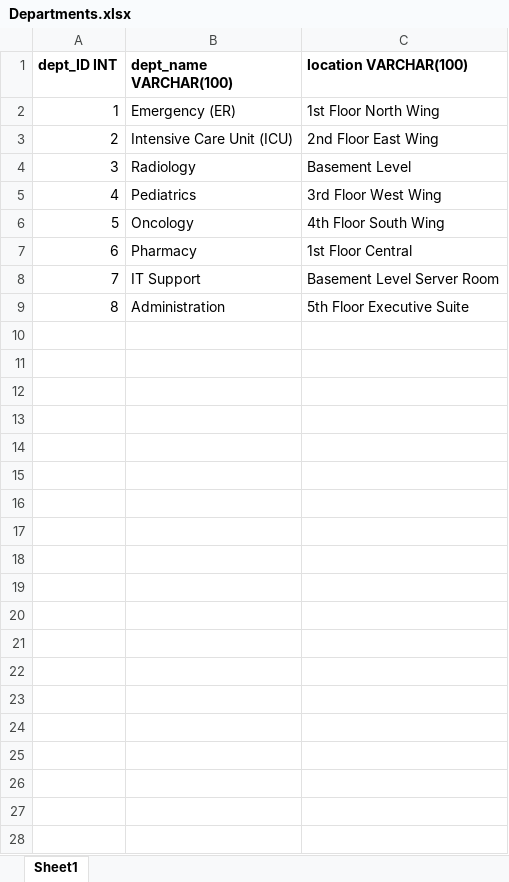
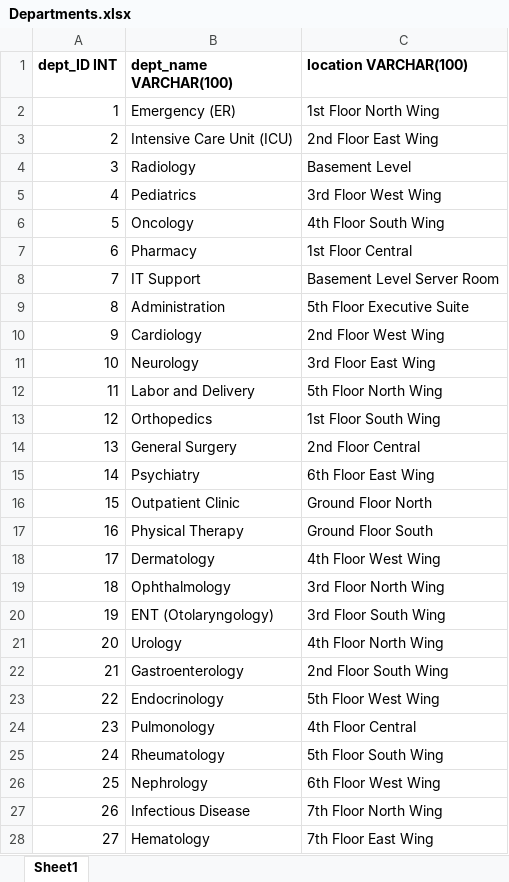
Before and after one commit to matthewludwick/it152sql, an Excel workbook: Sample_Data/Departments.xlsx, sheet Sheet1, drawn as a sheet; only a part is shown; values as stored, in another font and other column widths than the file's, no borders; charts and pictures not drawn; the diff covers the shown part only; the diff names each change by its address in the sheet, - before the commit and + after, or states it on an @@ line.

```diff
--- a/Sample_Data/Departments.xlsx (sheet Sheet1)
+++ b/Sample_Data/Departments.xlsx (sheet Sheet1)
+row 10: 9 | Cardiology | 2nd Floor West Wing
+row 11: 10 | Neurology | 3rd Floor East Wing
+row 12: 11 | Labor and Delivery | 5th Floor North Wing
+row 13: 12 | Orthopedics | 1st Floor South Wing
+row 14: 13 | General Surgery | 2nd Floor Central
+row 15: 14 | Psychiatry | 6th Floor East Wing
+row 16: 15 | Outpatient Clinic | Ground Floor North
+row 17: 16 | Physical Therapy | Ground Floor South
+row 18: 17 | Dermatology | 4th Floor West Wing
+row 19: 18 | Ophthalmology | 3rd Floor North Wing
+row 20: 19 | ENT (Otolaryngology) | 3rd Floor South Wing
+row 21: 20 | Urology | 4th Floor North Wing
+row 22: 21 | Gastroenterology | 2nd Floor South Wing
+row 23: 22 | Endocrinology | 5th Floor West Wing
+row 24: 23 | Pulmonology | 4th Floor Central
+row 25: 24 | Rheumatology | 5th Floor South Wing
+row 26: 25 | Nephrology | 6th Floor West Wing
+row 27: 26 | Infectious Disease | 7th Floor North Wing
+row 28: 27 | Hematology | 7th Floor East Wing
```
Also changed, not shown: 23 added rows elsewhere in this sheet, Sample_Data/Employees.xlsx, Sample_Data/Machines.xlsx, 1 other file.
